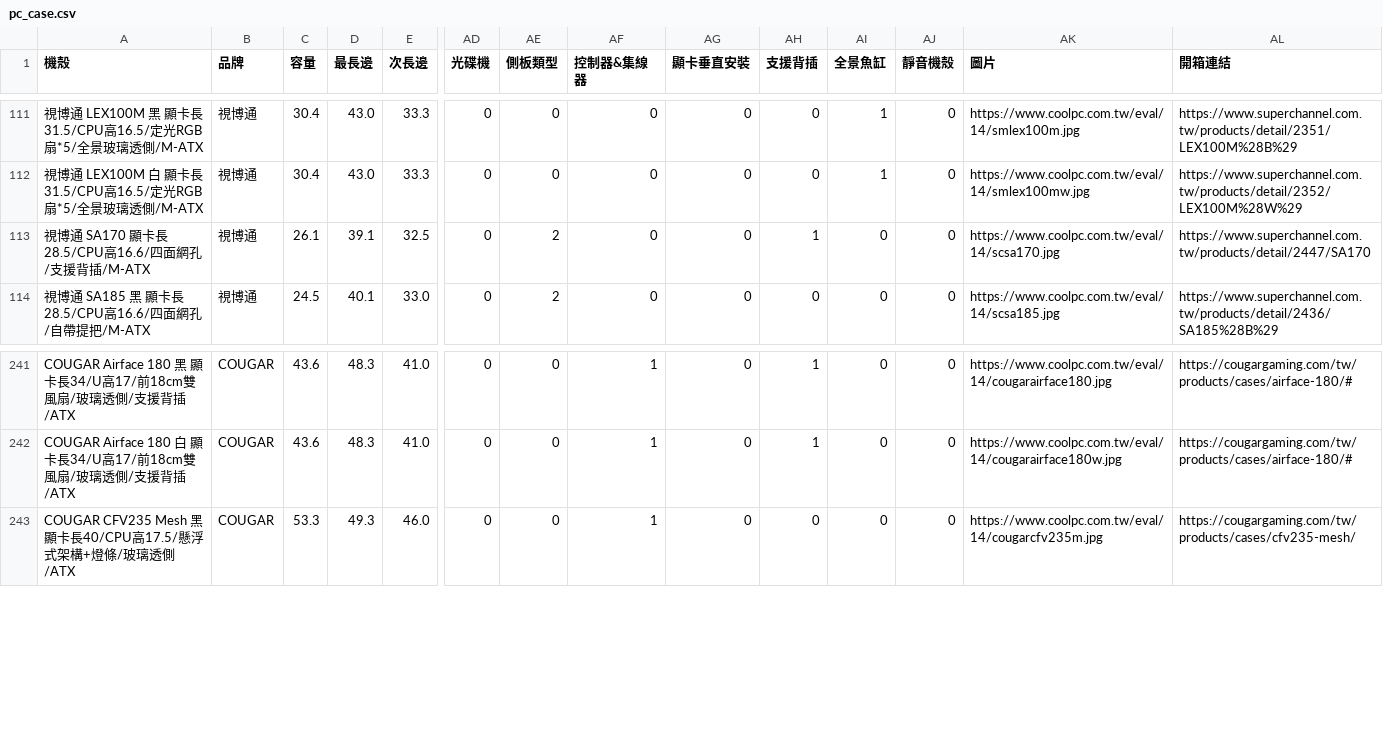
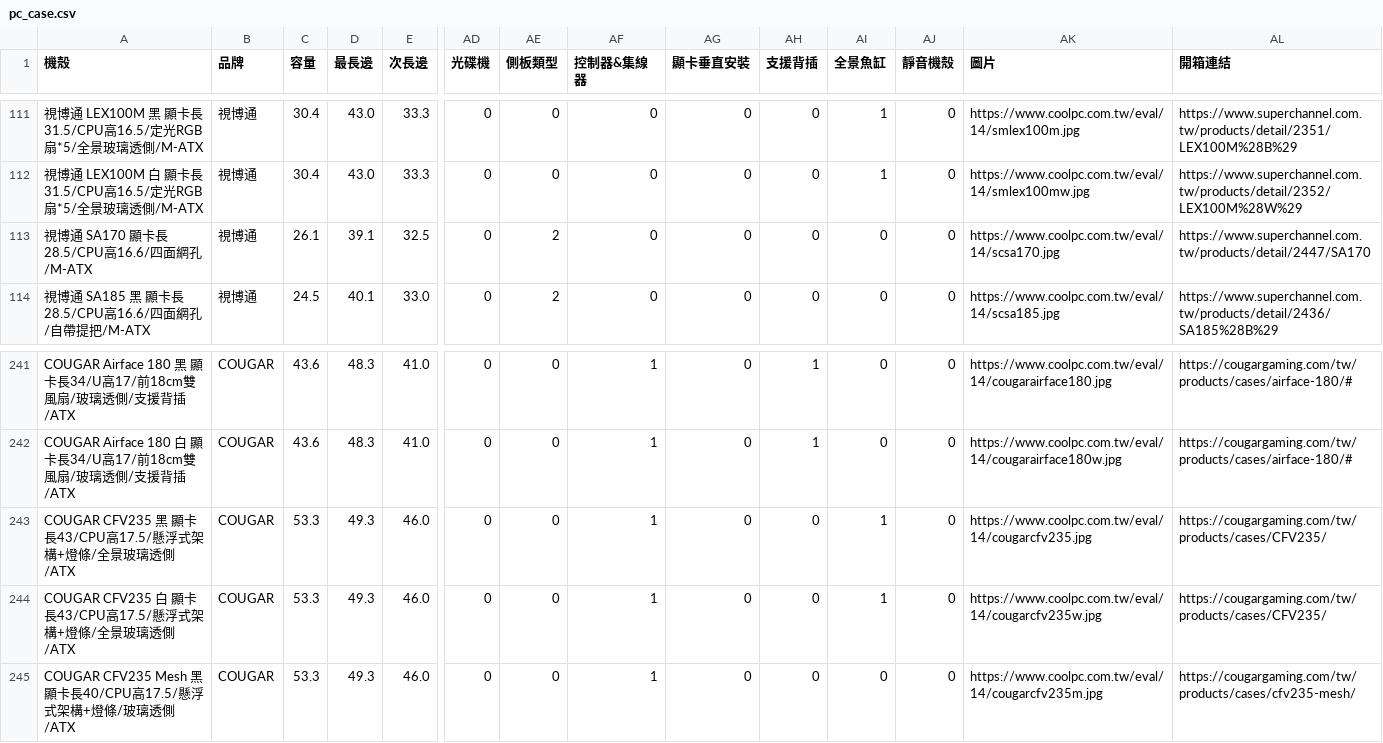
Before and after one commit to douobb/pc_case_data, a CSV file: pc_case.csv, drawn as a sheet; only a part is shown, gaps mark what is left out; rows hold the shown columns only; the diff names each change by its address in the sheet, - before the commit and + after, or states it on an @@ line.

```diff
--- a/pc_case.csv
+++ b/pc_case.csv
-A113 (機殼): 視博通 SA170 顯卡長28.5/CPU高16.6/四面網孔/支援背插/M-ATX
+A113 (機殼): 視博通 SA170 顯卡長28.5/CPU高16.6/四面網孔/M-ATX
-AH113 (支援背插): 1
+AH113 (支援背插): 0
+row 243: COUGAR CFV235 黑 顯卡長43/CPU高17.5/懸浮式架構+燈條/全景玻璃透側/ATX | COUGAR | 53.3 | 49.3 | 46.0 | 0 | 0 | 1 | 0 | 0 | 1 | 0 | https://www.coolpc.com.tw/eval/14/cougarcfv235.jpg | https://cougargaming.com/tw/products/cases/CFV235/
+row 244: COUGAR CFV235 白 顯卡長43/CPU高17.5/懸浮式架構+燈條/全景玻璃透側/ATX | COUGAR | 53.3 | 49.3 | 46.0 | 0 | 0 | 1 | 0 | 0 | 1 | 0 | https://www.coolpc.com.tw/eval/14/cougarcfv235w.jpg | https://cougargaming.com/tw/products/cases/CFV235/
```
Also changed, not shown: 1 other file.
